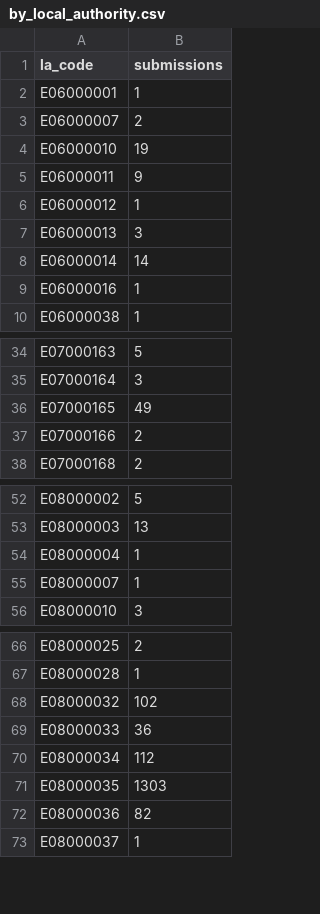
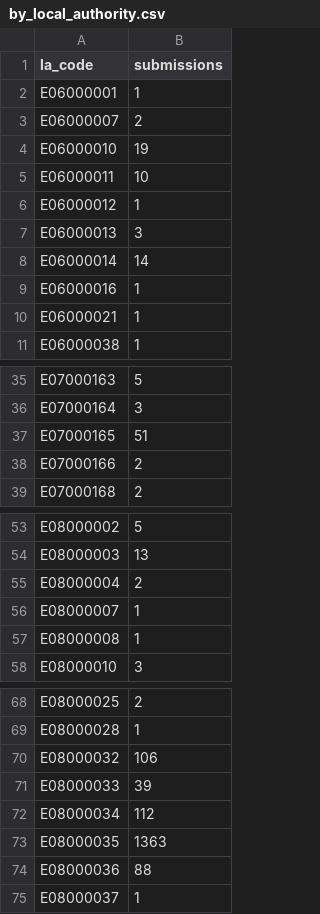
Before and after one commit to open-innovations/leeds-2023, a CSV file: docs/_data/metrics/ballot/by_local_authority.csv, drawn as a sheet; only a part is shown, gaps mark what is left out; the diff covers the shown part only.

```diff
--- a/docs/_data/metrics/ballot/by_local_authority.csv
+++ b/docs/_data/metrics/ballot/by_local_authority.csv
@@ -4,3 +4,3 @@ E06000007,2
 E06000010,19
-E06000011,9
+E06000011,10
 E06000012,1
@@ -9,2 +9,3 @@ E06000014,14
 E06000016,1
+E06000021,1
 E06000038,1
@@ -35,3 +36,3 @@ E07000163,5
 E07000164,3
-E07000165,49
+E07000165,51
 E07000166,2
@@ -53,4 +54,5 @@ E08000002,5
 E08000003,13
-E08000004,1
+E08000004,2
 E08000007,1
+E08000008,1
 E08000010,3
@@ -67,7 +69,7 @@ E08000025,2
 E08000028,1
-E08000032,102
-E08000033,36
+E08000032,106
+E08000033,39
 E08000034,112
-E08000035,1303
-E08000036,82
+E08000035,1363
+E08000036,88
 E08000037,1
```
Also changed, not shown: 1 edited cell elsewhere in this file, data/metrics/ballot/ballot_entries.csv, data/metrics/ballot/ballot_group_entries.csv, 11 other files.
